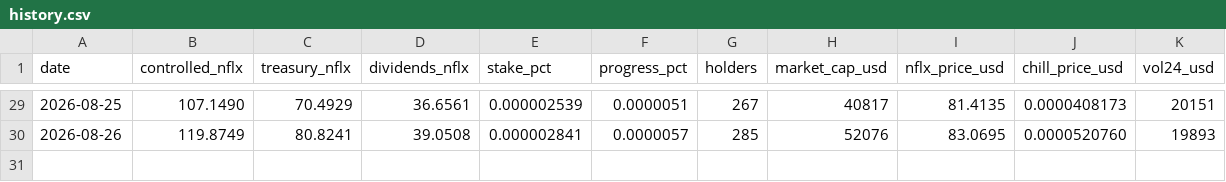
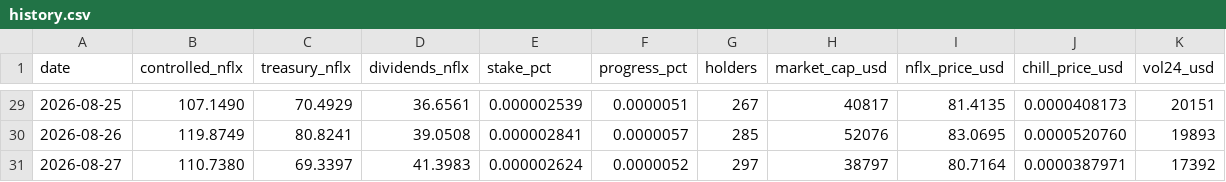
Before and after one commit to mavrkofficial/nflx-n-chill, a CSV file: daily-holder-report/history.csv, drawn as a sheet; only a part is shown, gaps mark what is left out.

Commit message:
chore: daily $CHILL shareholder report (2026-08-27)

```diff
--- a/daily-holder-report/history.csv
+++ b/daily-holder-report/history.csv
@@ -30 +30,2 @@ date,controlled_nflx,treasury_nflx,dividends_nflx,stake_pct,progress_pct,holders
 2026-08-26,119.8749,80.8241,39.0508,0.000002841,0.0000057,285,52076,83.0695,0.0000520760,19893
+2026-08-27,110.7380,69.3397,41.3983,0.000002624,0.0000052,297,38797,80.7164,0.0000387971,17392
```
Also changed, not shown: 3 other files.
